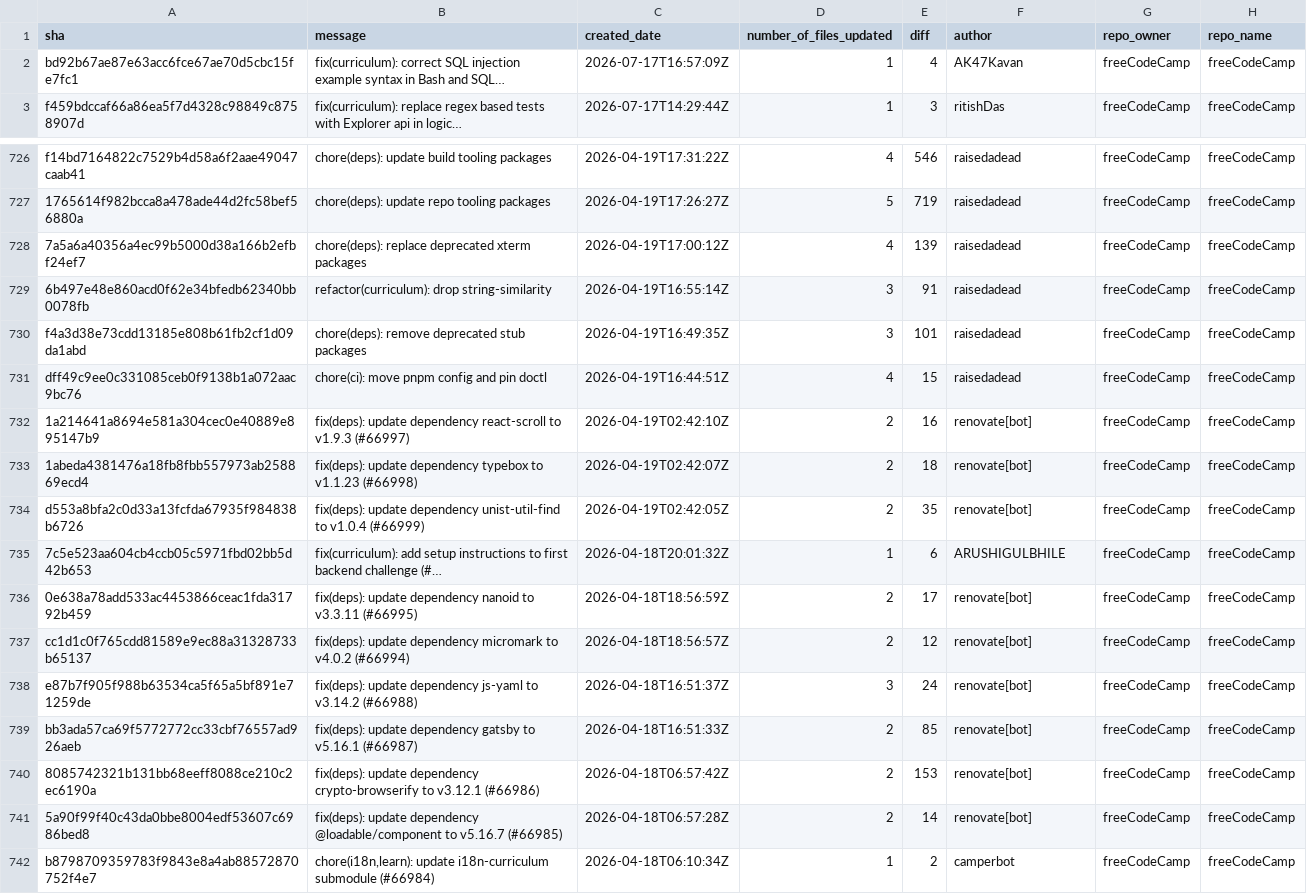
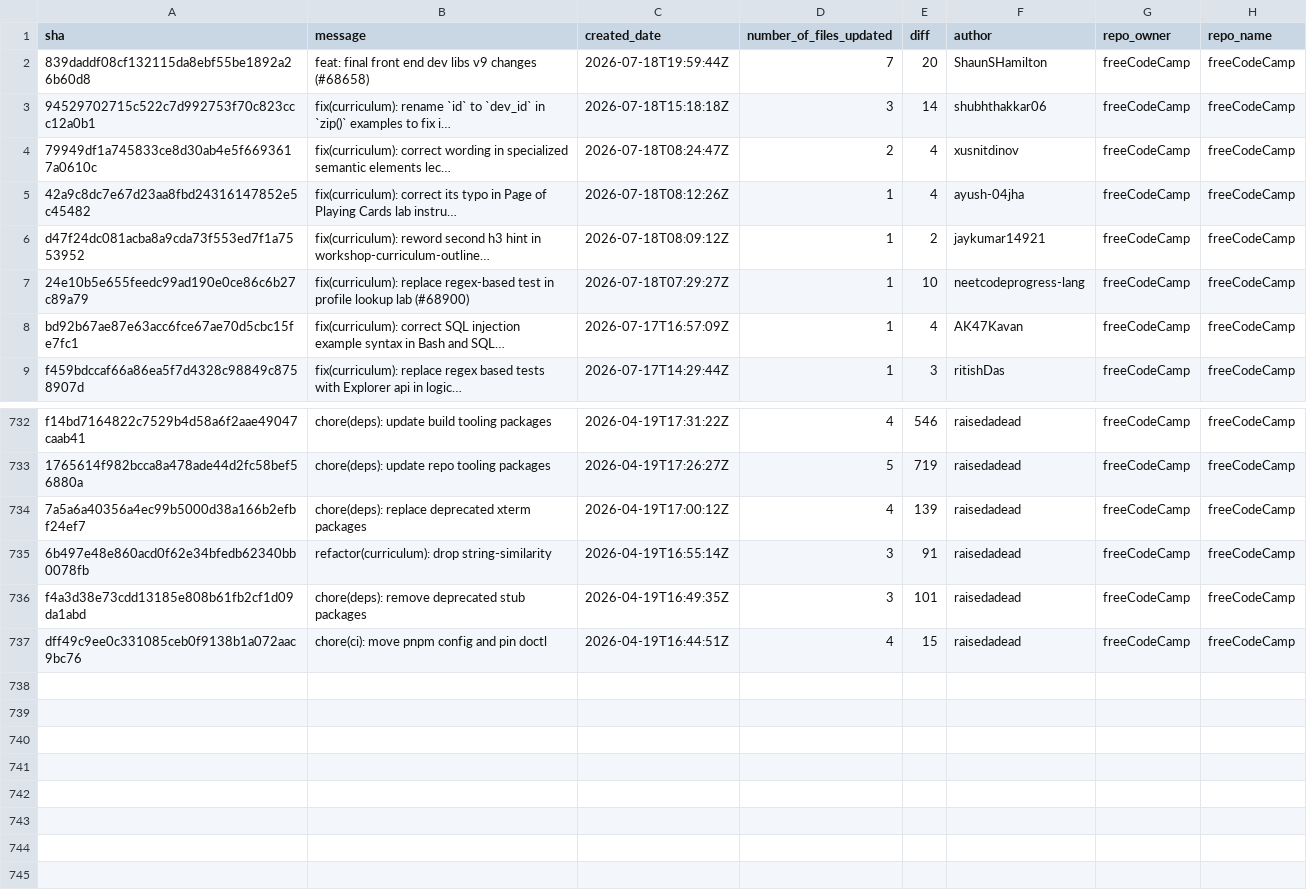
Before and after one commit to longporo/repodata, a CSV file: commits.csv, drawn as a sheet; only a part is shown, gaps mark what is left out.

```diff
--- a/commits.csv
+++ b/commits.csv
@@ -1,2 +1,8 @@
 sha,message,created_date,number_of_files_updated,diff,author,repo_owner,repo_name
+839daddf08cf132115da8ebf55be1892a26b60d8,feat: final front end dev libs v9 changes (#68658),2026-07-18T19:59:44Z,7,20,ShaunSHamilton,freeCodeCamp,freeCodeCamp
+94529702715c522c7d992753f70c823ccc12a0b1,fix(curriculum): rename `id` to `dev_id` in `zip()` examples to fix i…,2026-07-18T15:18:18Z,3,14,shubhthakkar06,freeCodeCamp,freeCodeCamp
+79949df1a745833ce8d30ab4e5f6693617a0610c,fix(curriculum): correct wording in specialized semantic elements lec…,2026-07-18T08:24:47Z,2,4,xusnitdinov,freeCodeCamp,freeCodeCamp
+42a9c8dc7e67d23aa8fbd24316147852e5c45482,fix(curriculum): correct its typo in Page of Playing Cards lab instru…,2026-07-18T08:12:26Z,1,4,ayush-04jha,freeCodeCamp,freeCodeCamp
+d47f24dc081acba8a9cda73f553ed7f1a7553952,fix(curriculum): reword second h3 hint in workshop-curriculum-outline…,2026-07-18T08:09:12Z,1,2,jaykumar14921,freeCodeCamp,freeCodeCamp
+24e10b5e655feedc99ad190e0ce86c6b27c89a79,fix(curriculum): replace regex-based test in profile lookup lab (#68900),2026-07-18T07:29:27Z,1,10,neetcodeprogress-lang,freeCodeCamp,freeCodeCamp
 bd92b67ae87e63acc6fce67ae70d5cbc15fe7fc1,fix(curriculum): correct SQL injection example syntax in Bash and SQL…,2026-07-17T16:57:09Z,1,4,AK47Kavan,freeCodeCamp,freeCodeCamp
@@ -731,12 +737 @@ f4a3d38e73cdd13185e808b61fb2cf1d09da1abd,chore(deps): remove deprecated stub pac
 dff49c9ee0c331085ceb0f9138b1a072aac9bc76,chore(ci): move pnpm config and pin doctl,2026-04-19T16:44:51Z,4,15,raisedadead,freeCodeCamp,freeCodeCamp
-1a214641a8694e581a304cec0e40889e895147b9,fix(deps): update dependency react-scroll to v1.9.3 (#66997),2026-04-19T02:42:10Z,2,16,renovate[bot],freeCodeCamp,freeCodeCamp
-1abeda4381476a18fb8fbb557973ab258869ecd4,fix(deps): update dependency typebox to v1.1.23 (#66998),2026-04-19T02:42:07Z,2,18,renovate[bot],freeCodeCamp,freeCodeCamp
-d553a8bfa2c0d33a13fcfda67935f984838b6726,fix(deps): update dependency unist-util-find to v1.0.4 (#66999),2026-04-19T02:42:05Z,2,35,renovate[bot],freeCodeCamp,freeCodeCamp
-7c5e523aa604cb4ccb05c5971fbd02bb5d42b653,fix(curriculum): add setup instructions to first backend challenge (#…,2026-04-18T20:01:32Z,1,6,ARUSHIGULBHILE,freeCodeCamp,freeCodeCamp
-0e638a78add533ac4453866ceac1fda31792b459,fix(deps): update dependency nanoid to v3.3.11 (#66995),2026-04-18T18:56:59Z,2,17,renovate[bot],freeCodeCamp,freeCodeCamp
-cc1d1c0f765cdd81589e9ec88a31328733b65137,fix(deps): update dependency micromark to v4.0.2 (#66994),2026-04-18T18:56:57Z,2,12,renovate[bot],freeCodeCamp,freeCodeCamp
-e87b7f905f988b63534ca5f65a5bf891e71259de,fix(deps): update dependency js-yaml to v3.14.2 (#66988),2026-04-18T16:51:37Z,3,24,renovate[bot],freeCodeCamp,freeCodeCamp
-bb3ada57ca69f5772772cc33cbf76557ad926aeb,fix(deps): update dependency gatsby to v5.16.1 (#66987),2026-04-18T16:51:33Z,2,85,renovate[bot],freeCodeCamp,freeCodeCamp
-8085742321b131bb68eeff8088ce210c2ec6190a,fix(deps): update dependency crypto-browserify to v3.12.1 (#66986),2026-04-18T06:57:42Z,2,153,renovate[bot],freeCodeCamp,freeCodeCamp
-5a90f99f40c43da0bbe8004edf53607c6986bed8,fix(deps): update dependency @loadable/component to v5.16.7 (#66985),2026-04-18T06:57:28Z,2,14,renovate[bot],freeCodeCamp,freeCodeCamp
-b8798709359783f9843e8a4ab88572870752f4e7,"chore(i18n,learn): update i18n-curriculum submodule (#66984)",2026-04-18T06:10:34Z,1,2,camperbot,freeCodeCamp,freeCodeCamp
```
